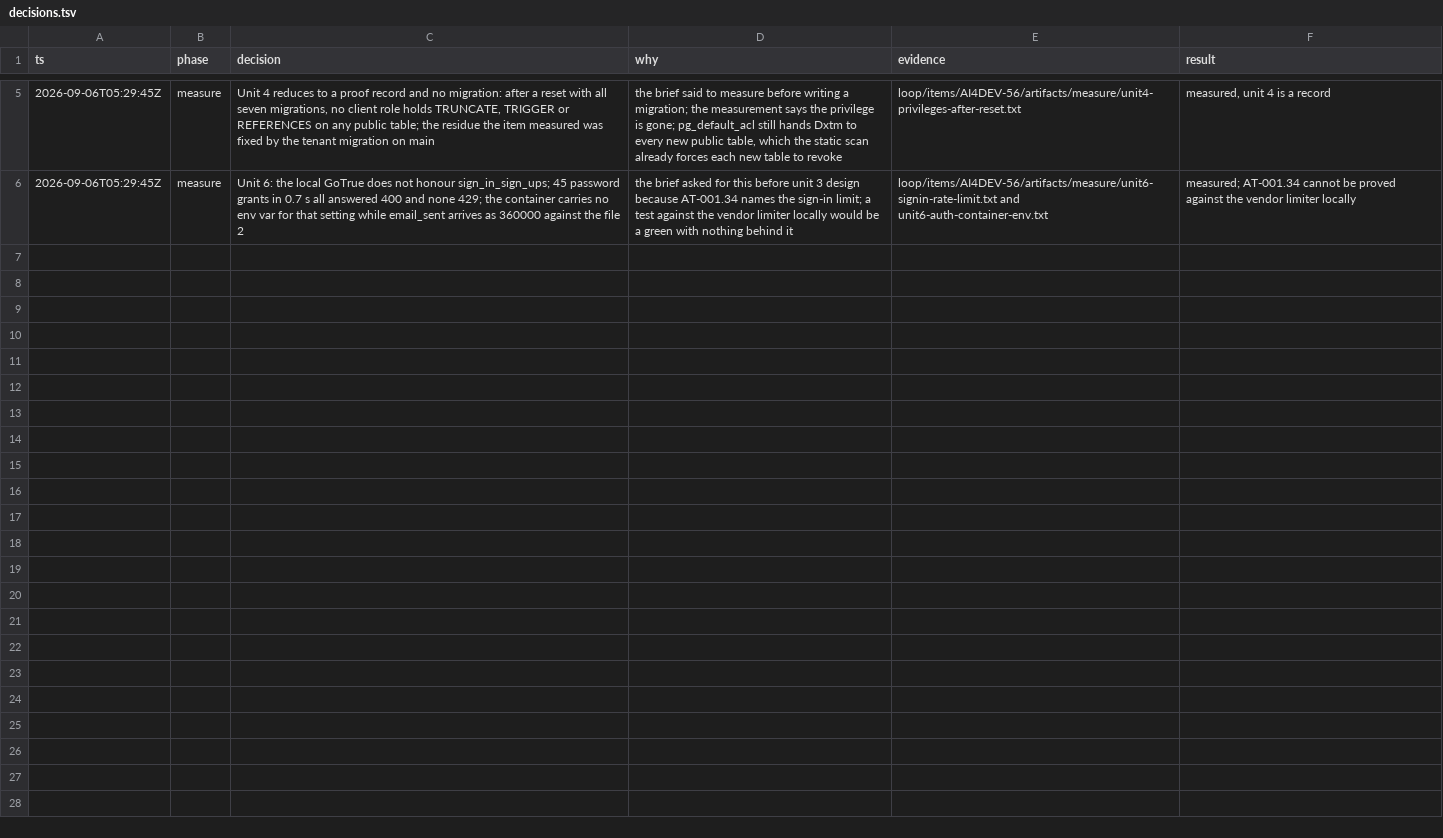
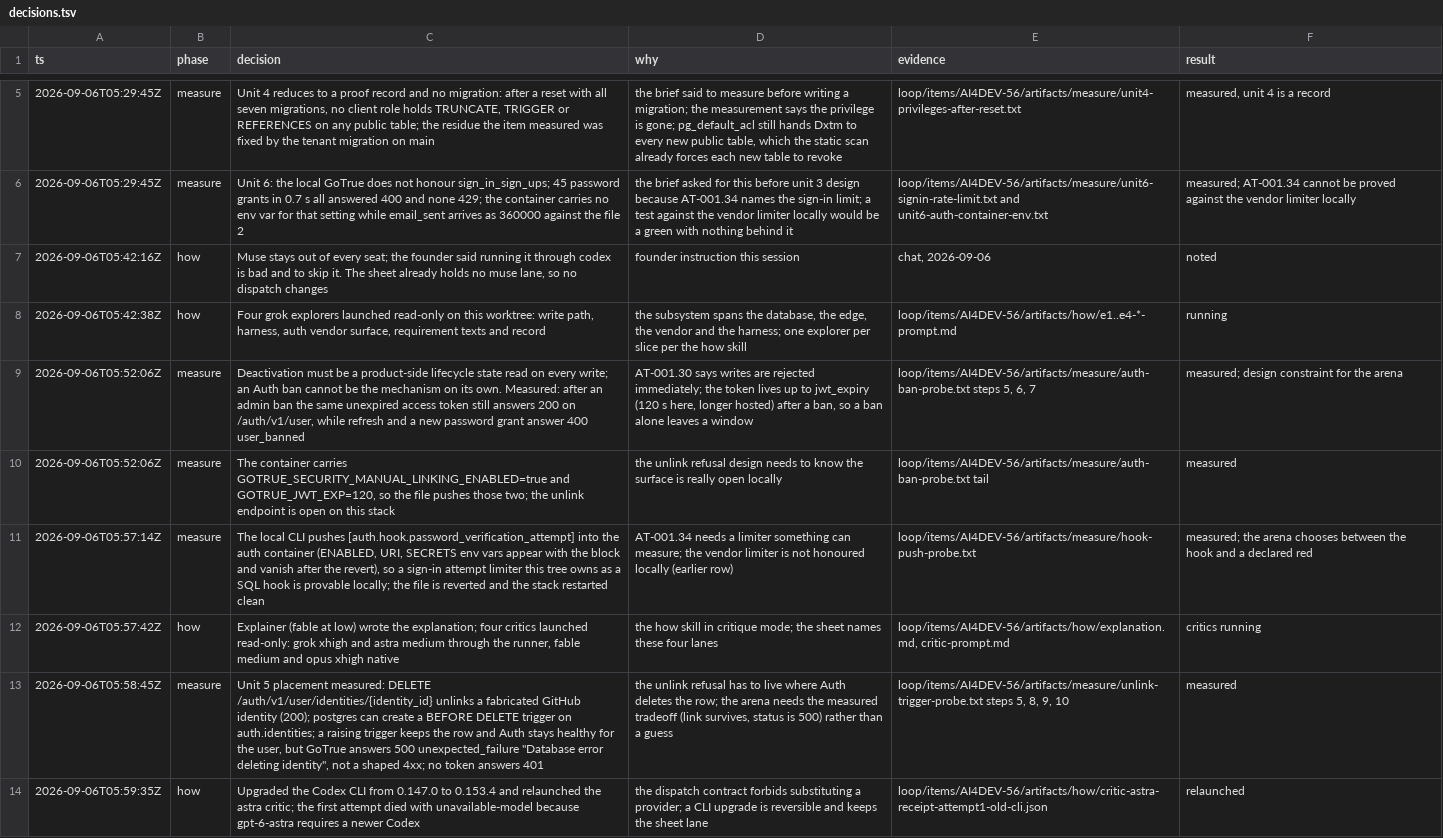
Before and after one commit to nirdrang/ai4good, a TSV file: loop/items/AI4DEV-56/decisions.tsv, drawn as a sheet; only a part is shown, gaps mark what is left out; the diff names each change by its address in the sheet, - before the commit and + after, or states it on an @@ line.

```diff
--- a/loop/items/AI4DEV-56/decisions.tsv
+++ b/loop/items/AI4DEV-56/decisions.tsv
+row 7: 2026-09-06T05:42:16Z | how | Muse stays out of every seat; the founder said running it through codex is bad and to skip it. The sheet already holds no muse lane, so no dispatch changes | founder instruction this session | chat, 2026-09-06 | noted
+row 8: 2026-09-06T05:42:38Z | how | Four grok explorers launched read-only on this worktree: write path, harness, auth vendor surface, requirement texts and record | the subsystem spans the database, the edge, the vendor and the harness; one explorer per slice per the how skill | loop/items/AI4DEV-56/artifacts/how/e1..e4-*-prompt.md | running
+row 9: 2026-09-06T05:52:06Z | measure | Deactivation must be a product-side lifecycle state read on every write; an Auth ban cannot be the mechanism on its own. Measured: after an admin ban the same unexpired access token still answers 200 on /auth/v1/user, while refresh and a new password grant answer 400 user_banned | AT-001.30 says writes are rejected immediately; the token lives up to jwt_expiry (120 s here, longer hosted) after a ban, so a ban alone leaves a window | loop/items/AI4DEV-56/artifacts/measure/auth-ban-probe.txt steps 5, 6, 7 | measured; design constraint for the arena
+row 10: 2026-09-06T05:52:06Z | measure | The container carries GOTRUE_SECURITY_MANUAL_LINKING_ENABLED=true and GOTRUE_JWT_EXP=120, so the file pushes those two; the unlink endpoint is open on this stack | the unlink refusal design needs to know the surface is really open locally | loop/items/AI4DEV-56/artifacts/measure/auth-ban-probe.txt tail | measured
+row 11: 2026-09-06T05:57:14Z | measure | The local CLI pushes [auth.hook.password_verification_attempt] into the auth container (ENABLED, URI, SECRETS env vars appear with the block and vanish after the revert), so a sign-in attempt limiter this tree owns as a SQL hook is provable locally; the file is reverted and the stack restarted clean | AT-001.34 needs a limiter something can measure; the vendor limiter is not honoured locally (earlier row) | loop/items/AI4DEV-56/artifacts/measure/hook-push-probe.txt | measured; the arena chooses between the hook and a declared red
+row 12: 2026-09-06T05:57:42Z | how | Explainer (fable at low) wrote the explanation; four critics launched read-only: grok xhigh and astra medium through the runner, fable medium and opus xhigh native | the how skill in critique mode; the sheet names these four lanes | loop/items/AI4DEV-56/artifacts/how/explanation.md, critic-prompt.md | critics running
+row 13: 2026-09-06T05:58:45Z | measure | Unit 5 placement measured: DELETE /auth/v1/user/identities/{identity_id} unlinks a fabricated GitHub identity (200); postgres can create a BEFORE DELETE trigger on auth.identities; a raising trigger keeps the row and Auth stays healthy for the user, but GoTrue answers 500 unexpected_failure "Database error deleting identity", not a shaped 4xx; no token answers 401 | the unlink refusal has to live where Auth deletes the row; the arena needs the measured tradeoff (link survives, status is 500) rather than a guess | loop/items/AI4DEV-56/artifacts/measure/unlink-trigger-probe.txt steps 5, 8, 9, 10 | measured
+row 14: 2026-09-06T05:59:35Z | how | Upgraded the Codex CLI from 0.147.0 to 0.153.4 and relaunched the astra critic; the first attempt died with unavailable-model because gpt-6-astra requires a newer Codex | the dispatch contract forbids substituting a provider; a CLI upgrade is reversible and keeps the sheet lane | loop/items/AI4DEV-56/artifacts/how/critic-astra-receipt-attempt1-old-cli.json | relaunched
```
Also changed, not shown: 23 other files.
